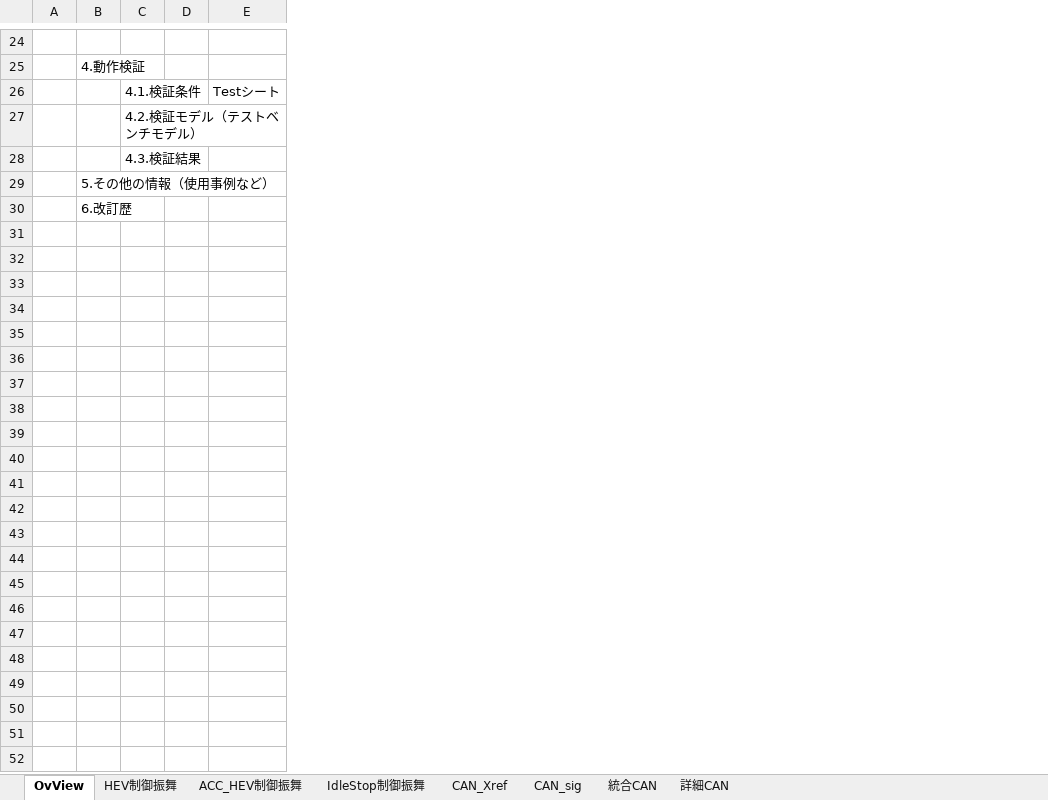
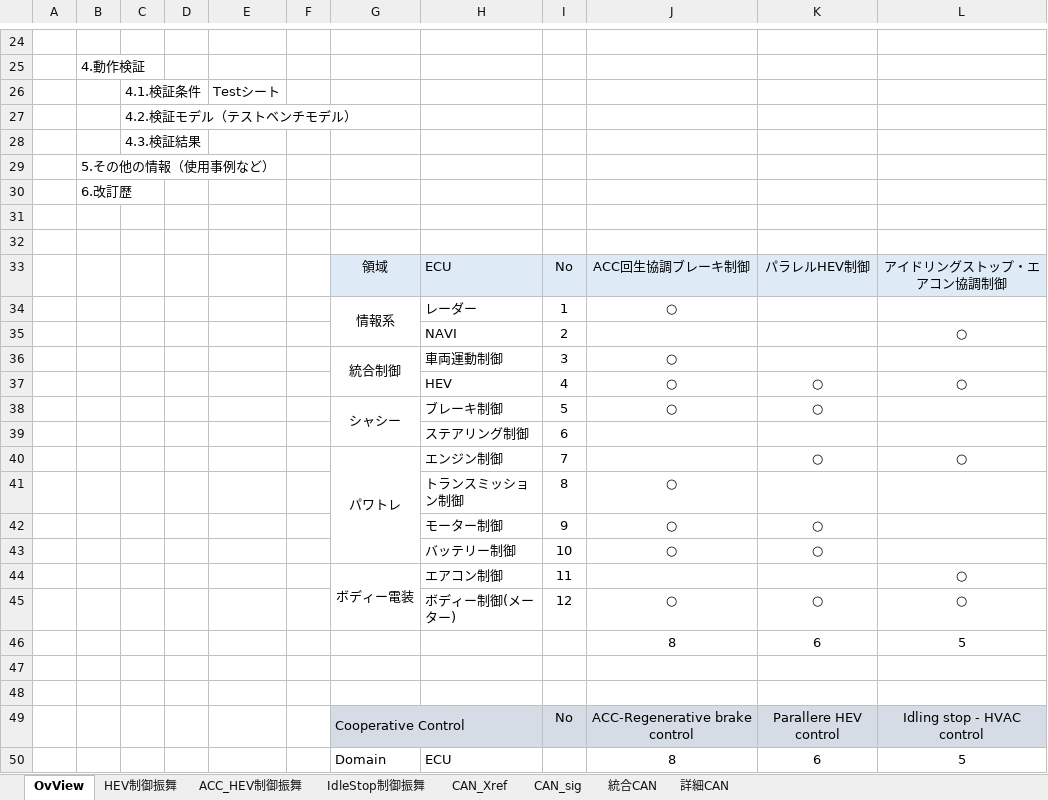
Before and after one commit to jmaab-coopctrl/example-HEV-model-test, an Excel workbook: Project/Docu/HEV_Simu_V1_1_Spec.xlsx, sheet OvView, drawn as a sheet; only a part is shown, gaps mark what is left out; values as stored, in another font and other column widths than the file's, no borders; the diff covers the shown part only; the diff names each change by its address in the sheet, - before the commit and + after, or states it on an @@ line.

Commit message:
HEV_Simu_V1_1_Spec.xlsx　事例モデル仕様書の更新

```diff
--- a/Project/Docu/HEV_Simu_V1_1_Spec.xlsx (sheet OvView)
+++ b/Project/Docu/HEV_Simu_V1_1_Spec.xlsx (sheet OvView)
+column F, empty
+column G, empty
+column H, empty
+column I, empty
+column J, empty
+column K, empty
+column L, empty
+row 31: (empty)
+row 32: (empty)
+row 33:  |  |  |  |  |  | 領域 | ECU | No | ACC回生協調ブレーキ制御 | パラレルHEV制御 | アイドリングストップ・エアコン協調制御
+row 34:  |  |  |  |  |  | 情報系 | レーダー | 1 | ○
+row 35:  |  |  |  |  |  |  | NAVI | 2 |  |  | ○
+row 36:  |  |  |  |  |  | 統合制御 | 車両運動制御 | 3 | ○
+row 37:  |  |  |  |  |  |  | HEV | 4 | ○ | ○ | ○
+row 38:  |  |  |  |  |  | シャシー | ブレーキ制御 | 5 | ○ | ○
+row 39:  |  |  |  |  |  |  | ステアリング制御 | 6
+row 40:  |  |  |  |  |  | パワトレ | エンジン制御 | 7 |  | ○ | ○
+row 41:  |  |  |  |  |  |  | トランスミッション制御 | 8 | ○
+row 42:  |  |  |  |  |  |  | モーター制御 | 9 | ○ | ○
+row 43:  |  |  |  |  |  |  | バッテリー制御 | 10 | ○ | ○
+row 44:  |  |  |  |  |  | ボディー電装 | エアコン制御 | 11 |  |  | ○
+row 45:  |  |  |  |  |  |  | ボディー制御(メーター) | 12 | ○ | ○ | ○
+row 46:  |  |  |  |  |  |  |  |  | 8 | 6 | 5
+row 47: (empty)
+row 48: (empty)
+row 49:  |  |  |  |  |  | Cooperative Control |  | No | ACC-Regenerative brake control | Parallere HEV control | Idling stop - HVAC control
+row 50:  |  |  |  |  |  | Domain | ECU |  | 8 | 6 | 5
```
Also changed, not shown: 13 added rows elsewhere in this sheet, charts or pictures, 3 other files.
